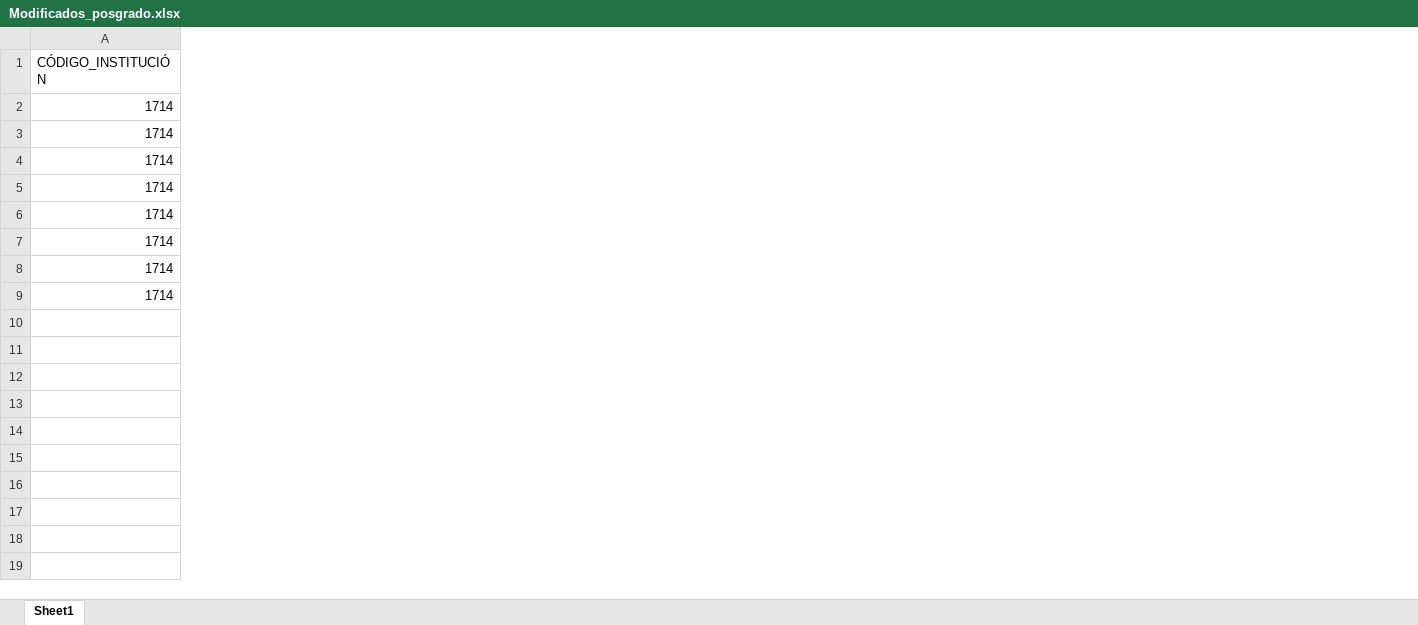
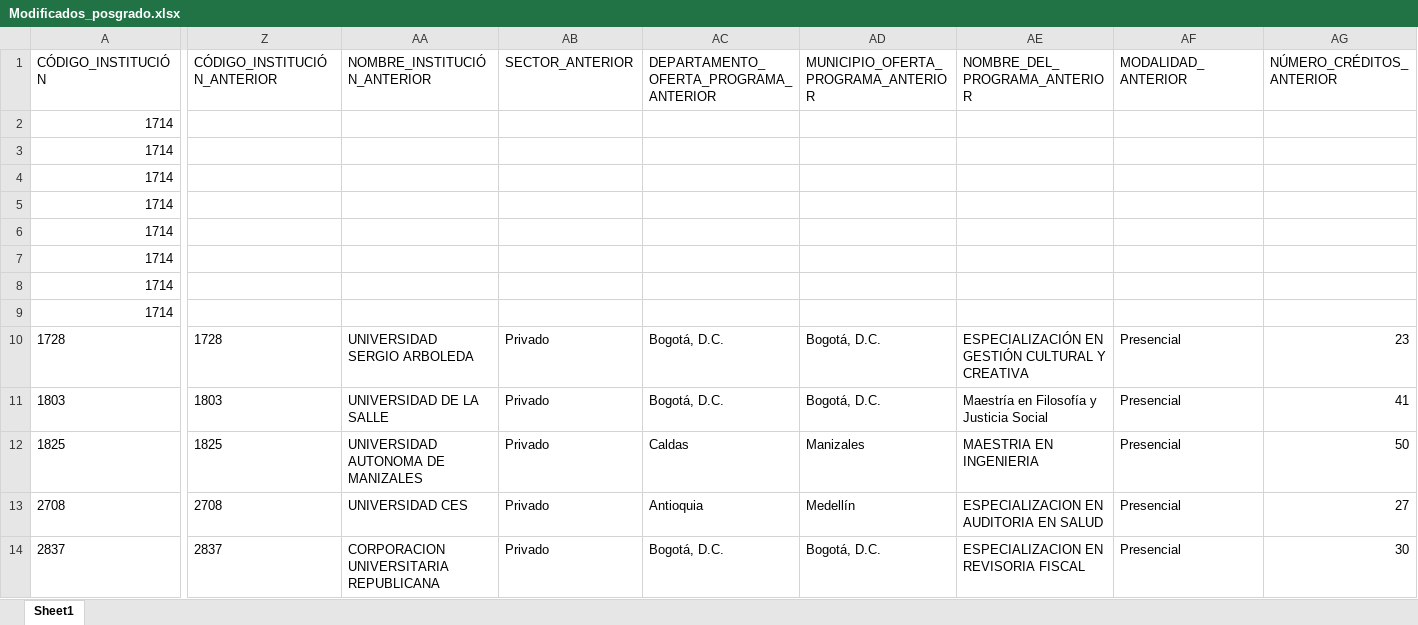
Before and after one commit to hasuarez32/snies-monitor, an Excel workbook: data/novedades/Modificados_posgrado.xlsx, sheet Sheet1, drawn as a sheet; only a part is shown, gaps mark what is left out; values as stored, in another font and other column widths than the file's, no borders; rows hold the shown columns only; the diff covers the shown part only; the diff names each change by its address in the sheet, - before the commit and + after, or states it on an @@ line.

```diff
--- a/data/novedades/Modificados_posgrado.xlsx (sheet Sheet1)
+++ b/data/novedades/Modificados_posgrado.xlsx (sheet Sheet1)
+column Z (CÓDIGO_INSTITUCIÓN_ANTERIOR), empty
+column AA (NOMBRE_INSTITUCIÓN_ANTERIOR), empty
+column AB (SECTOR_ANTERIOR), empty
+column AC, row 1: DEPARTAMENTO_OFERTA_PROGRAMA_ANTERIOR
+column AD, row 1: MUNICIPIO_OFERTA_PROGRAMA_ANTERIOR
+column AE (NOMBRE_DEL_PROGRAMA_ANTERIOR), empty
+column AF (MODALIDAD_ANTERIOR), empty
+column AG (NÚMERO_CRÉDITOS_ANTERIOR), empty
+row 10: 1728 | 1728 | UNIVERSIDAD SERGIO ARBOLEDA | Privado | Bogotá, D.C. | Bogotá, D.C. | ESPECIALIZACIÓN EN GESTIÓN CULTURAL Y CREATIVA | Presencial | 23
+row 11: 1803 | 1803 | UNIVERSIDAD DE LA SALLE | Privado | Bogotá, D.C. | Bogotá, D.C. | Maestría en Filosofía y Justicia Social | Presencial | 41
+row 12: 1825 | 1825 | UNIVERSIDAD AUTONOMA DE MANIZALES | Privado | Caldas | Manizales | MAESTRIA EN INGENIERIA | Presencial | 50
+row 13: 2708 | 2708 | UNIVERSIDAD CES | Privado | Antioquia | Medellín | ESPECIALIZACION EN AUDITORIA EN SALUD | Presencial | 27
+row 14: 2837 | 2837 | CORPORACION UNIVERSITARIA REPUBLICANA | Privado | Bogotá, D.C. | Bogotá, D.C. | ESPECIALIZACION EN REVISORIA FISCAL | Presencial | 30
```
Also changed, not shown: 11 added columns elsewhere in this sheet, data/novedades/Inactivos_posgrado.xlsx, data/novedades/Inactivos_pregrado.xlsx, 7 other files.
